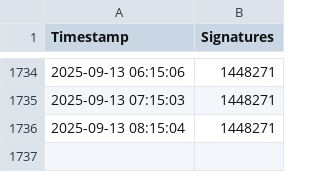
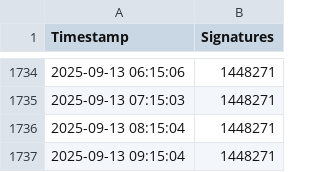
Before and after one commit to Kingofhollows099/Stop-Destroying-Games-Signatures, a CSV file: scrapeSignatures/signatures.csv, drawn as a sheet; only a part is shown, gaps mark what is left out.

```diff
--- a/scrapeSignatures/signatures.csv
+++ b/scrapeSignatures/signatures.csv
@@ -1736 +1736,2 @@ Timestamp,Signatures
 2025-09-13 08:15:04,1448271
+2025-09-13 09:15:04,1448271
```
Also changed, not shown: 1 other file.
